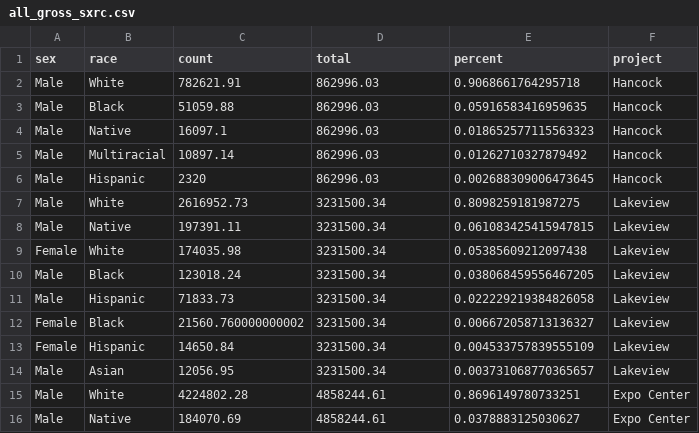
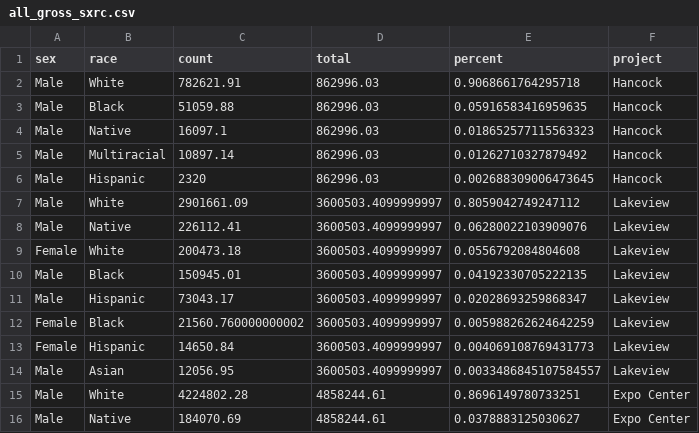
Before and after one commit to jamisoncrawford/REIS, a CSV file: Datasets/all_gross_sxrc.csv, drawn as a sheet; only a part is shown.

```diff
--- a/Datasets/all_gross_sxrc.csv
+++ b/Datasets/all_gross_sxrc.csv
@@ -6,10 +6,10 @@ Male,Multiracial,10897.14,862996.03,0.01262710327879492,Hancock
 Male,Hispanic,2320,862996.03,0.002688309006473645,Hancock
-Male,White,2616952.73,3231500.34,0.8098259181987275,Lakeview
-Male,Native,197391.11,3231500.34,0.061083425415947815,Lakeview
-Female,White,174035.98,3231500.34,0.05385609212097438,Lakeview
-Male,Black,123018.24,3231500.34,0.038068459556467205,Lakeview
-Male,Hispanic,71833.73,3231500.34,0.022229219384826058,Lakeview
-Female,Black,21560.760000000002,3231500.34,0.006672058713136327,Lakeview
-Female,Hispanic,14650.84,3231500.34,0.004533757839555109,Lakeview
-Male,Asian,12056.95,3231500.34,0.003731068770365657,Lakeview
+Male,White,2901661.09,3600503.4099999997,0.8059042749247112,Lakeview
+Male,Native,226112.41,3600503.4099999997,0.06280022103909076,Lakeview
+Female,White,200473.18,3600503.4099999997,0.0556792084804608,Lakeview
+Male,Black,150945.01,3600503.4099999997,0.04192330705222135,Lakeview
+Male,Hispanic,73043.17,3600503.4099999997,0.02028693259868347,Lakeview
+Female,Black,21560.760000000002,3600503.4099999997,0.005988262624642259,Lakeview
+Female,Hispanic,14650.84,3600503.4099999997,0.004069108769431773,Lakeview
+Male,Asian,12056.95,3600503.4099999997,0.0033486845107584557,Lakeview
 Male,White,4224802.28,4858244.61,0.8696149780733251,Expo Center
```
Also changed, not shown: Datasets/all_gross_sex.csv, Datasets/all_hours_race.csv, 7 other files.
